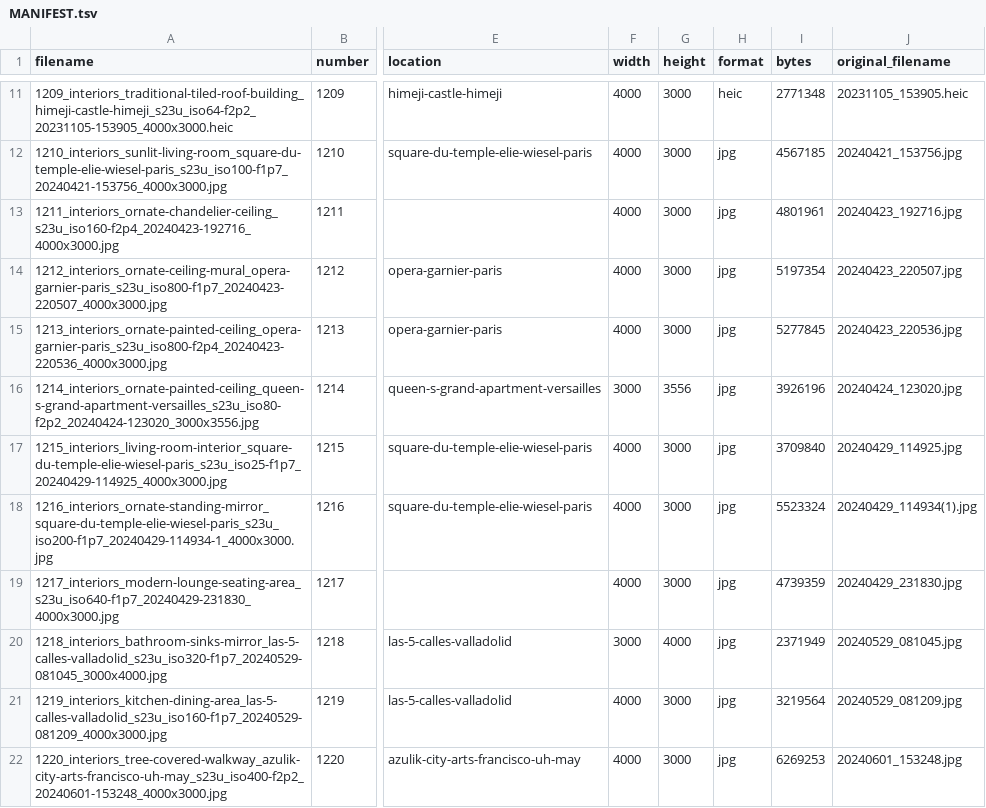
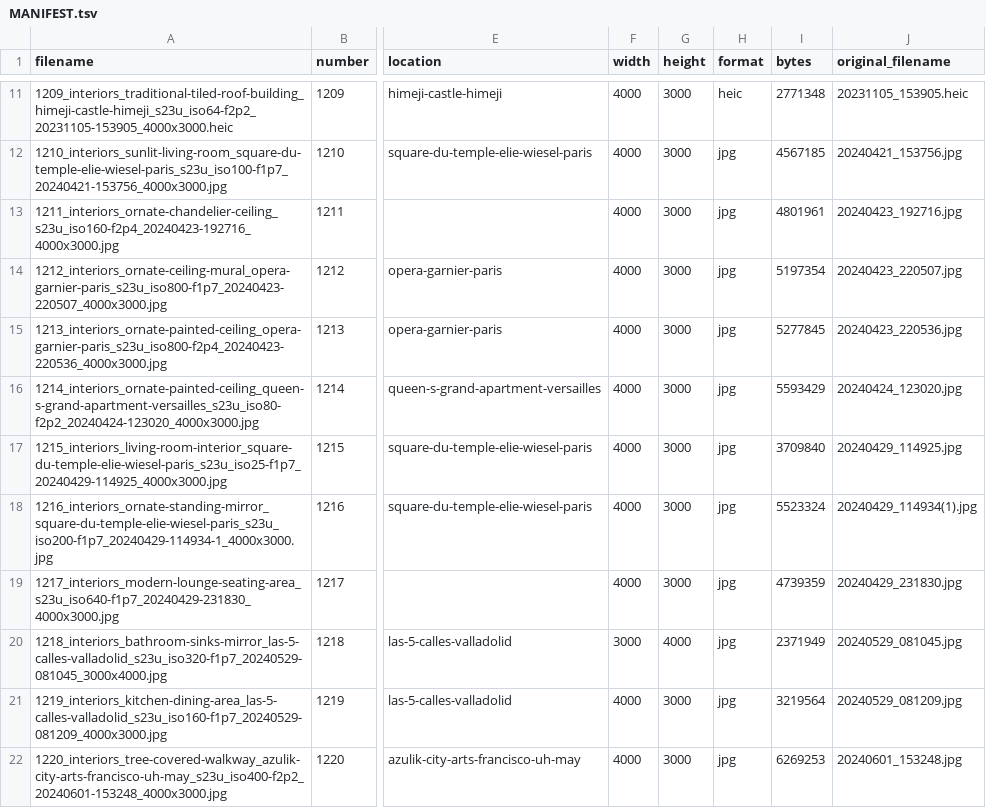
Before and after one commit to imazen/imazen-26, a TSV file: 1200-lilith-interiors/MANIFEST.tsv, drawn as a sheet; only a part is shown, gaps mark what is left out; the diff names each change by its address in the sheet, - before the commit and + after, or states it on an @@ line.

Commit message:
feat: 1214 becomes its camera original in the manifests
Replaces the colour-mangled 3000x3556 crop with the camera original run
through the whitelist (4000x3000 stored, orientation 6, Display P3,
sha256 28aca09a...). Per-folder manifest, CORPUS-MANIFEST, split maps,
the split link and the png-v3 index updated; dated selections and
registered variant sets keep the old path.

Do not push before the new 1214 object is uploaded to R2.

```diff
--- a/1200-lilith-interiors/MANIFEST.tsv
+++ b/1200-lilith-interiors/MANIFEST.tsv
-A16 (filename): 1214_interiors_ornate-painted-ceiling_queen-s-grand-apartment-versailles_s23u_iso80-f2p2_20240424-123020_3000x3556.jpg
+A16 (filename): 1214_interiors_ornate-painted-ceiling_queen-s-grand-apartment-versailles_s23u_iso80-f2p2_20240424-123020_4000x3000.jpg
-F16 (width): 3000
+F16 (width): 4000
-G16 (height): 3556
+G16 (height): 3000
-I16 (bytes): 3926196
+I16 (bytes): 5593429
```
Also changed, not shown: CORPUS-MANIFEST.tsv, manifests/split_map.tsv, 7 other files.
